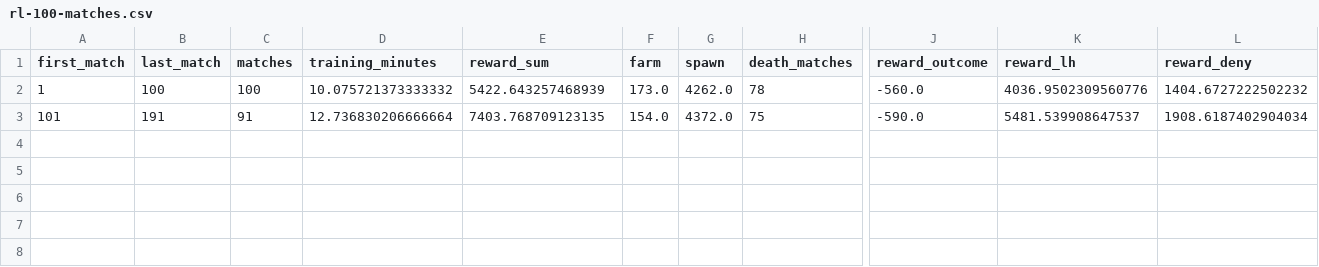
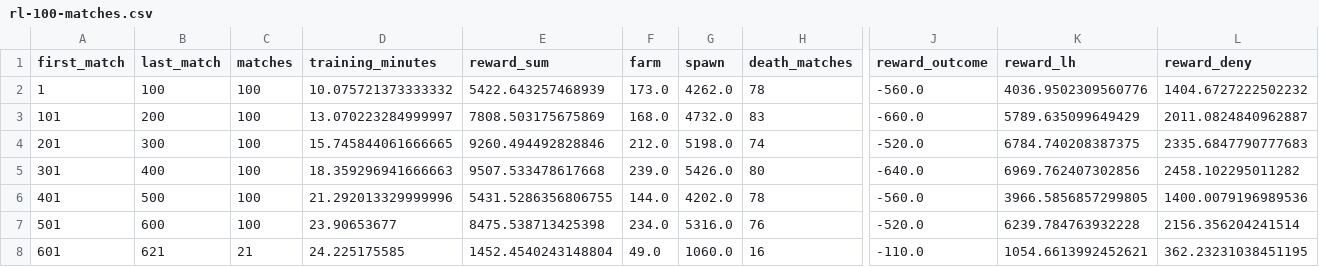
Before and after one commit to Zeltq/AMI, a CSV file: reports/P09b/rl-100-matches.csv, drawn as a sheet; only a part is shown, gaps mark what is left out; rows hold the shown columns only; the diff covers the shown part only; the diff names each change by its address in the sheet, - before the commit and + after, or states it on an @@ line.

```diff
--- a/reports/P09b/rl-100-matches.csv
+++ b/reports/P09b/rl-100-matches.csv
-B3 (last_match): 191
+B3 (last_match): 200
-C3 (matches): 91
+C3 (matches): 100
-D3 (training_minutes): 12.736830206666664
+D3 (training_minutes): 13.070223284999997
-E3 (reward_sum): 7403.768709123135
+E3 (reward_sum): 7808.503175675869
-F3 (farm): 154.0
+F3 (farm): 168.0
-G3 (spawn): 4372.0
+G3 (spawn): 4732.0
-H3 (death_matches): 75
+H3 (death_matches): 83
-J3 (reward_outcome): -590.0
+J3 (reward_outcome): -660.0
-K3 (reward_lh): 5481.539908647537
+K3 (reward_lh): 5789.635099649429
-L3 (reward_deny): 1908.6187402904034
+L3 (reward_deny): 2011.0824840962887
+row 4: 201 | 300 | 100 | 15.745844061666665 | 9260.494492828846 | 212.0 | 5198.0 | 74 | -520.0 | 6784.740208387375 | 2335.6847790777683
+row 5: 301 | 400 | 100 | 18.359296941666663 | 9507.533478617668 | 239.0 | 5426.0 | 80 | -640.0 | 6969.762407302856 | 2458.102295011282
+row 6: 401 | 500 | 100 | 21.292013329999996 | 5431.5286356806755 | 144.0 | 4202.0 | 78 | -560.0 | 3966.5856857299805 | 1400.0079196989536
+row 7: 501 | 600 | 100 | 23.90653677 | 8475.538713425398 | 234.0 | 5316.0 | 76 | -520.0 | 6239.784763932228 | 2156.356204241514
+row 8: 601 | 621 | 21 | 24.225175585 | 1452.4540243148804 | 49.0 | 1060.0 | 16 | -110.0 | 1054.6613992452621 | 362.23231038451195
```
Also changed, not shown: 2 edited cells elsewhere in this file, reports/P09b/rl-updates.csv, 3 other files.
